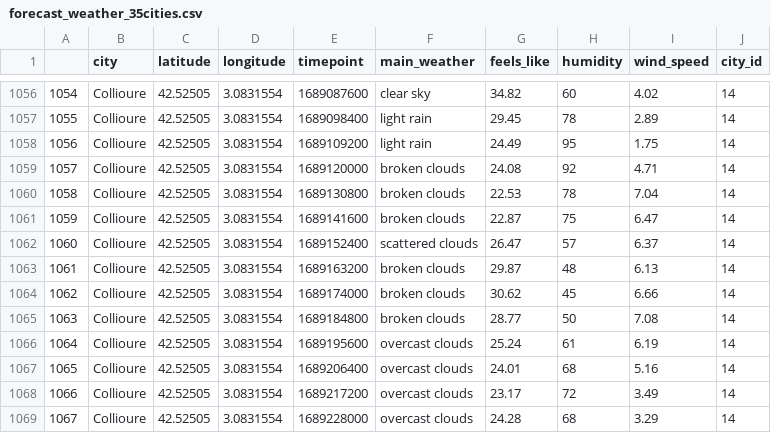
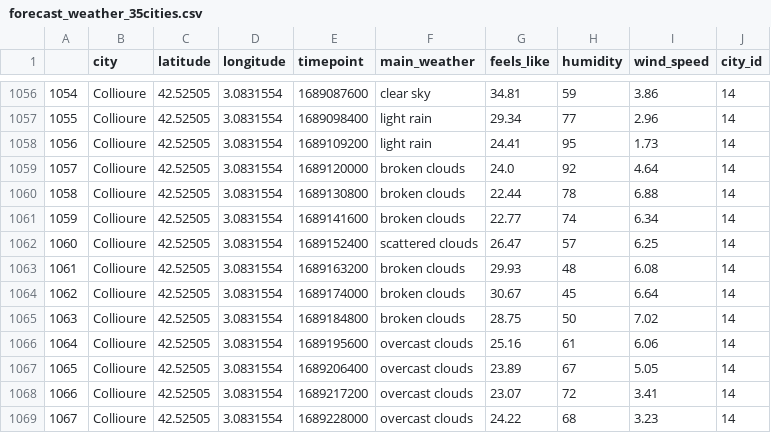
Before and after one commit to elodiesune/Bloc_1_PROJECT_Kayak, a CSV file: scrap_results/forecast_weather_35cities.csv, drawn as a sheet; only a part is shown, gaps mark what is left out; the diff covers the shown part only.

```diff
--- a/scrap_results/forecast_weather_35cities.csv
+++ b/scrap_results/forecast_weather_35cities.csv
@@ -1056,14 +1056,14 @@
-1054,Collioure,42.52505,3.0831554,1689087600,clear sky,34.82,60,4.02,14
-1055,Collioure,42.52505,3.0831554,1689098400,light rain,29.45,78,2.89,14
-1056,Collioure,42.52505,3.0831554,1689109200,light rain,24.49,95,1.75,14
-1057,Collioure,42.52505,3.0831554,1689120000,broken clouds,24.08,92,4.71,14
-1058,Collioure,42.52505,3.0831554,1689130800,broken clouds,22.53,78,7.04,14
-1059,Collioure,42.52505,3.0831554,1689141600,broken clouds,22.87,75,6.47,14
-1060,Collioure,42.52505,3.0831554,1689152400,scattered clouds,26.47,57,6.37,14
-1061,Collioure,42.52505,3.0831554,1689163200,broken clouds,29.87,48,6.13,14
-1062,Collioure,42.52505,3.0831554,1689174000,broken clouds,30.62,45,6.66,14
-1063,Collioure,42.52505,3.0831554,1689184800,broken clouds,28.77,50,7.08,14
-1064,Collioure,42.52505,3.0831554,1689195600,overcast clouds,25.24,61,6.19,14
-1065,Collioure,42.52505,3.0831554,1689206400,overcast clouds,24.01,68,5.16,14
-1066,Collioure,42.52505,3.0831554,1689217200,overcast clouds,23.17,72,3.49,14
-1067,Collioure,42.52505,3.0831554,1689228000,overcast clouds,24.28,68,3.29,14
+1054,Collioure,42.52505,3.0831554,1689087600,clear sky,34.81,59,3.86,14
+1055,Collioure,42.52505,3.0831554,1689098400,light rain,29.34,77,2.96,14
+1056,Collioure,42.52505,3.0831554,1689109200,light rain,24.41,95,1.73,14
+1057,Collioure,42.52505,3.0831554,1689120000,broken clouds,24.0,92,4.64,14
+1058,Collioure,42.52505,3.0831554,1689130800,broken clouds,22.44,78,6.88,14
+1059,Collioure,42.52505,3.0831554,1689141600,broken clouds,22.77,74,6.34,14
+1060,Collioure,42.52505,3.0831554,1689152400,scattered clouds,26.47,57,6.25,14
+1061,Collioure,42.52505,3.0831554,1689163200,broken clouds,29.93,48,6.08,14
+1062,Collioure,42.52505,3.0831554,1689174000,broken clouds,30.67,45,6.64,14
+1063,Collioure,42.52505,3.0831554,1689184800,broken clouds,28.75,50,7.02,14
+1064,Collioure,42.52505,3.0831554,1689195600,overcast clouds,25.16,61,6.06,14
+1065,Collioure,42.52505,3.0831554,1689206400,overcast clouds,23.89,67,5.05,14
+1066,Collioure,42.52505,3.0831554,1689217200,overcast clouds,23.07,72,3.41,14
+1067,Collioure,42.52505,3.0831554,1689228000,overcast clouds,24.22,68,3.23,14
```
Also changed, not shown: 165 edited cells elsewhere in this file, scrap_results/forecast_weather_top5cities.csv, 1 other file.
